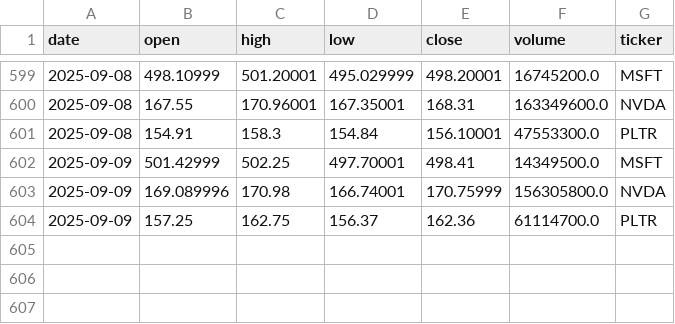
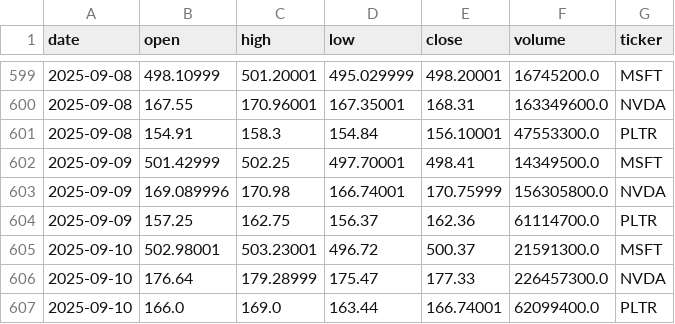
Before and after one commit to georgeboorman/stock-forecaster, a CSV file: stocks.csv, drawn as a sheet; only a part is shown, gaps mark what is left out.

Commit message:
Data and model refresh

```diff
--- a/stocks.csv
+++ b/stocks.csv
@@ -604 +604,4 @@ date,open,high,low,close,volume,ticker
 2025-09-09,157.25,162.75,156.37,162.36,61114700.0,PLTR
+2025-09-10,502.98001,503.23001,496.72,500.37,21591300.0,MSFT
+2025-09-10,176.64,179.28999,175.47,177.33,226457300.0,NVDA
+2025-09-10,166.0,169.0,163.44,166.74001,62099400.0,PLTR
```
Also changed, not shown: 1 other file.
